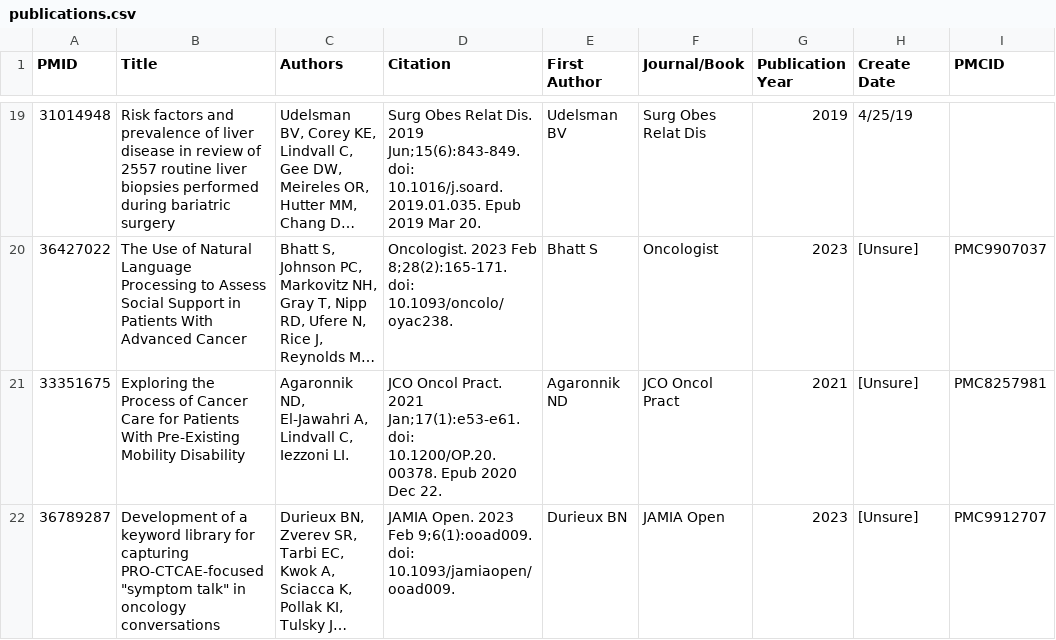
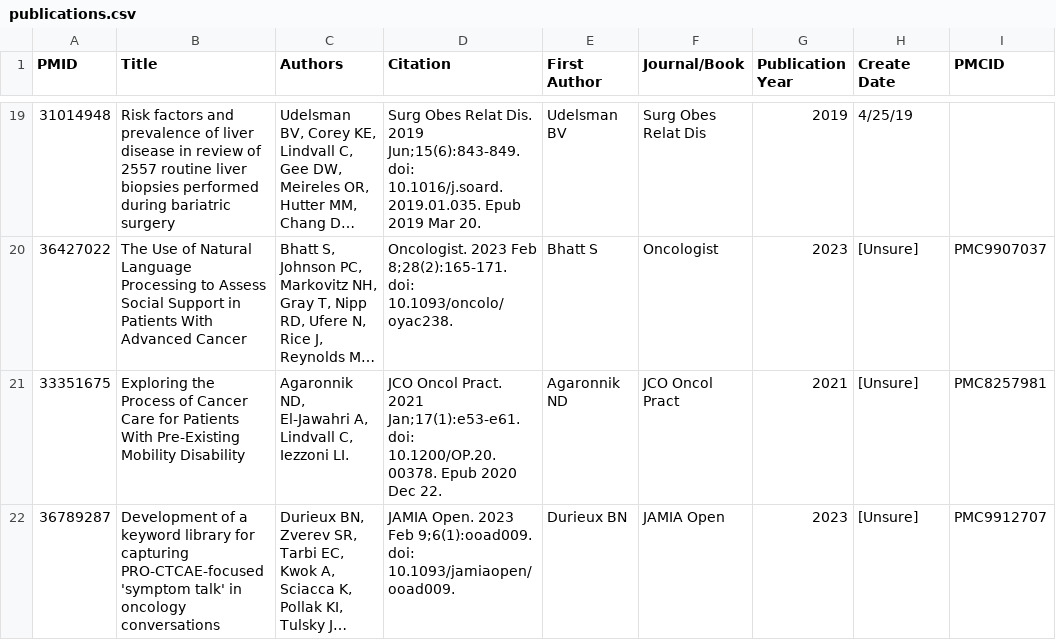
Before and after one commit to lindvalllab/clinical-regex, a CSV file: docs/src/data/publications.csv, drawn as a sheet; only a part is shown, gaps mark what is left out; long unchanged cells end in …; the diff covers the shown part only; the diff names each change by its address in the sheet, - before the commit and + after, or states it on an @@ line.

```diff
--- a/docs/src/data/publications.csv
+++ b/docs/src/data/publications.csv
-B22 (Title): …capturing PRO-CTCAE-focused "symptom talk" in oncology…
+B22 (Title): …capturing PRO-CTCAE-focused 'symptom talk' in oncology…
```
Also changed, not shown: 1 added row elsewhere in this file.
